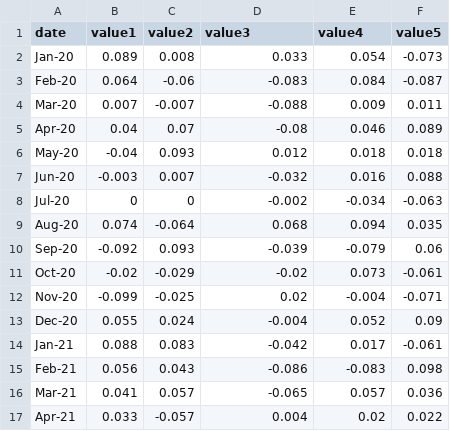
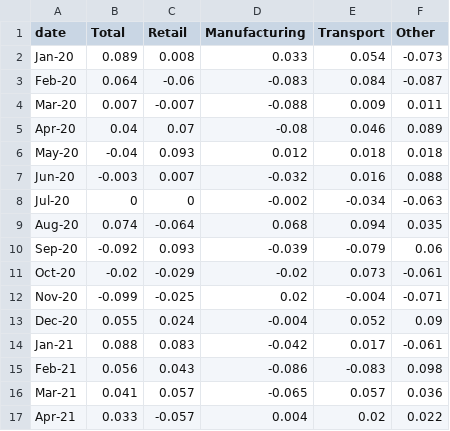
Before and after one commit to ONSvisual/Charts, a CSV file: column-chart-stacked-with-line/data.csv, drawn as a sheet.

```diff
--- a/column-chart-stacked-with-line/data.csv
+++ b/column-chart-stacked-with-line/data.csv
@@ -1,2 +1,2 @@
-date,value1,value2,value3,value4,value5
+date,Total,Retail,Manufacturing,Transport,Other
 Jan-20,0.089,0.008,0.033,0.054,-0.073
```
Also changed, not shown: column-chart-stacked-with-line-sm/data.csv, 6 other files.
